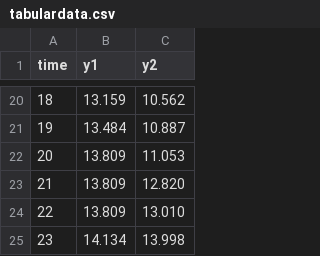
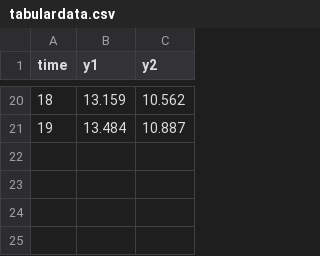
Before and after one commit to open-datakit/helloworld-datakit, a CSV file: data/tabulardata.csv, drawn as a sheet; only a part is shown, gaps mark what is left out; the diff names each change by its address in the sheet, - before the commit and + after, or states it on an @@ line.

Commit message:
Keep only 20 rows of test data

```diff
--- a/data/tabulardata.csv
+++ b/data/tabulardata.csv
-row 22: 20 | 13.809 | 11.053
-row 23: 21 | 13.809 | 12.820
-row 24: 22 | 13.809 | 13.010
-row 25: 23 | 14.134 | 13.998
```
